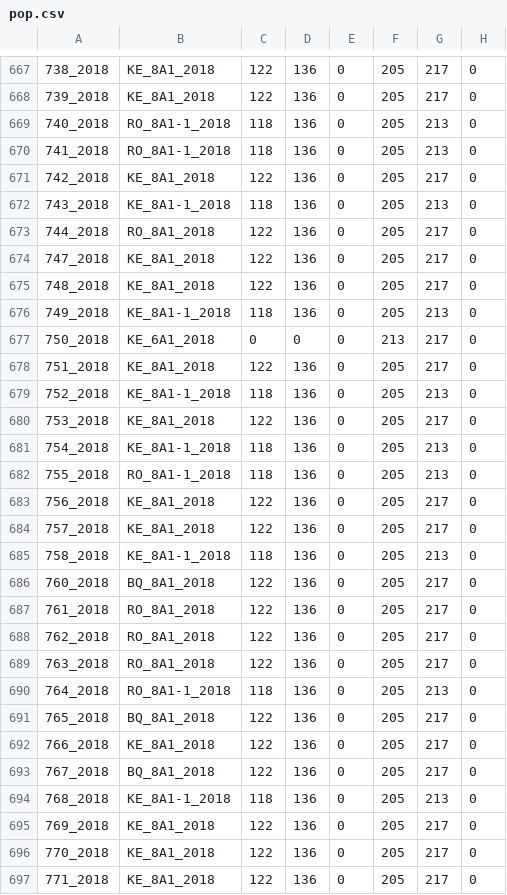
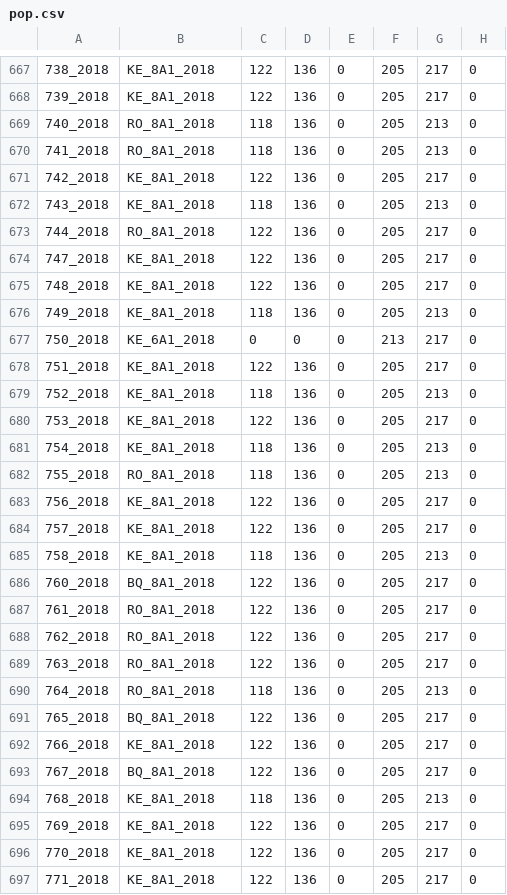
Before and after one commit to mladencucak/PLBFieldTrial, a CSV file: data/gen data/final/pop.csv, drawn as a sheet; only a part is shown, gaps mark what is left out; the diff covers the shown part only; the diff names each change by its address in the sheet, - before the commit and + after, or states it on an @@ line.

```diff
--- a/data/gen data/final/pop.csv
+++ b/data/gen data/final/pop.csv
-B669:B670: RO_8A1-1_2018
+B669:B670: RO_8A1_2018
-B672: KE_8A1-1_2018
+B672: KE_8A1_2018
-B676: KE_8A1-1_2018
+B676: KE_8A1_2018
-B679: KE_8A1-1_2018
+B679: KE_8A1_2018
-B681: KE_8A1-1_2018
+B681: KE_8A1_2018
-B682: RO_8A1-1_2018
+B682: RO_8A1_2018
-B685: KE_8A1-1_2018
+B685: KE_8A1_2018
-B690: RO_8A1-1_2018
+B690: RO_8A1_2018
-B694: KE_8A1-1_2018
+B694: KE_8A1_2018
```
Also changed, not shown: 83 edited cells elsewhere in this file, docs/data/gen data/final/pop.csv, docs/results/gen/Sampling dates&counts.csv, 27 other files.
